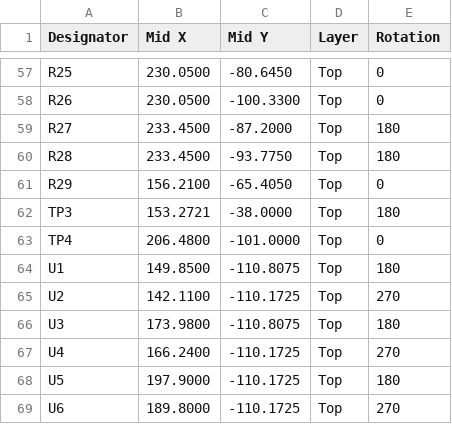
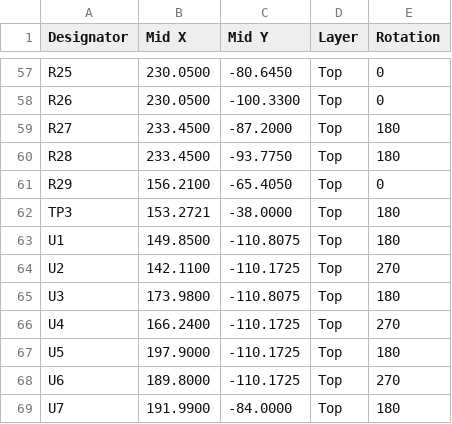
Before and after one commit to Low-Boom/PiEBV, a CSV file: fab/jlc/PiDG_Pico_JLC_CPL.csv, drawn as a sheet; only a part is shown, gaps mark what is left out; the shorter side is filled out with more unchanged rows; the diff names each change by its address in the sheet, - before the commit and + after, or states it on an @@ line.

```diff
--- a/fab/jlc/PiDG_Pico_JLC_CPL.csv
+++ b/fab/jlc/PiDG_Pico_JLC_CPL.csv
-row 63: TP4 | 206.4800 | -101.0000 | Top | 0
```
Also changed, not shown: fab/PiDG_Pico_BOM.csv, fab/jlc/PiDG_Pico_JLC_BOM.csv, 29 other files.
